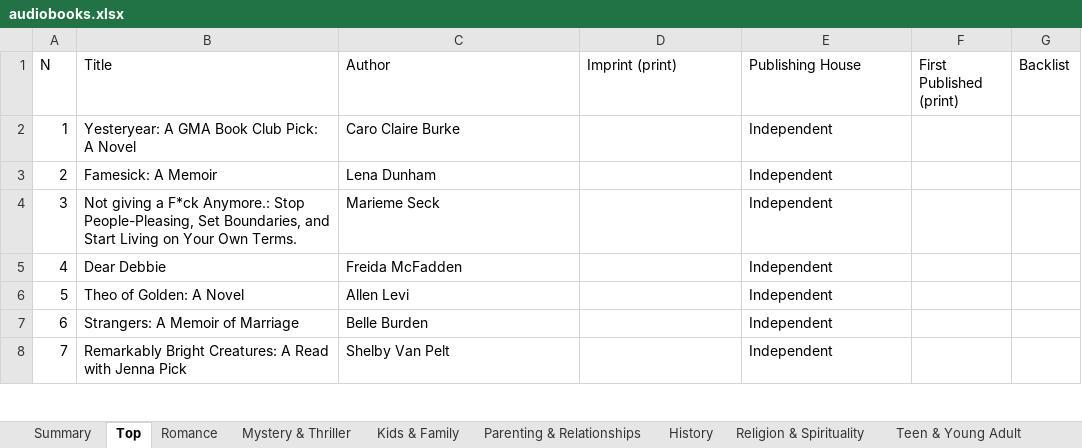
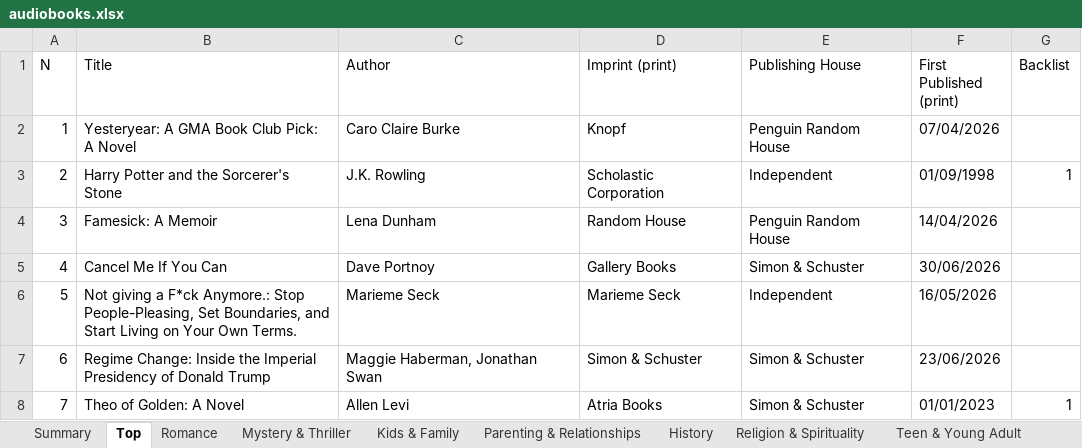
Before and after one commit to Levisher/spotify-audiobook-charts, an Excel workbook: audiobooks.xlsx, sheet Top, drawn as a sheet; only a part is shown; values as stored, in another font and other column widths than the file's, no borders; the diff covers the shown part only; the diff names each change by its address in the sheet, - before the commit and + after, or states it on an @@ line.

```diff
--- a/audiobooks.xlsx (sheet Top)
+++ b/audiobooks.xlsx (sheet Top)
-D2 (Imprint (print)): (empty)
+D2 (Imprint (print)): Knopf
-E2 (Publishing House): Independent
+E2 (Publishing House): Penguin Random House
-F2 (First Published (print)): (empty)
+F2 (First Published (print)): 07/04/2026
-B3 (Title): Famesick: A Memoir
+B3 (Title): Harry Potter and the Sorcerer's Stone
-C3 (Author): Lena Dunham
+C3 (Author): J.K. Rowling
-D3 (Imprint (print)): (empty)
+D3 (Imprint (print)): Scholastic Corporation
-F3 (First Published (print)): (empty)
+F3 (First Published (print)): 01/09/1998
-G3 (Backlist): (empty)
+G3 (Backlist): 1
-B4 (Title): Not giving a F*ck Anymore.: Stop People-Pleasing, Set Boundaries, and Start Living on Your Own Terms.
+B4 (Title): Famesick: A Memoir
-C4 (Author): Marieme Seck
+C4 (Author): Lena Dunham
-D4 (Imprint (print)): (empty)
+D4 (Imprint (print)): Random House
-E4 (Publishing House): Independent
+E4 (Publishing House): Penguin Random House
-F4 (First Published (print)): (empty)
+F4 (First Published (print)): 14/04/2026
-B5 (Title): Dear Debbie
+B5 (Title): Cancel Me If You Can
-C5 (Author): Freida McFadden
+C5 (Author): Dave Portnoy
-D5 (Imprint (print)): (empty)
+D5 (Imprint (print)): Gallery Books
-E5 (Publishing House): Independent
+E5 (Publishing House): Simon & Schuster
-F5 (First Published (print)): (empty)
+F5 (First Published (print)): 30/06/2026
-B6 (Title): Theo of Golden: A Novel
+B6 (Title): Not giving a F*ck Anymore.: Stop People-Pleasing, Set Boundaries, and Start Living on Your Own Terms.
-C6 (Author): Allen Levi
+C6 (Author): Marieme Seck
-D6 (Imprint (print)): (empty)
+D6 (Imprint (print)): Marieme Seck
-F6 (First Published (print)): (empty)
+F6 (First Published (print)): 16/05/2026
-B7 (Title): Strangers: A Memoir of Marriage
+B7 (Title): Regime Change: Inside the Imperial Presidency of Donald Trump
-C7 (Author): Belle Burden
+C7 (Author): Maggie Haberman, Jonathan Swan
-D7 (Imprint (print)): (empty)
+D7 (Imprint (print)): Simon & Schuster
-E7:E8 (Publishing House): Independent
+E7:E8 (Publishing House): Simon & Schuster
-F7 (First Published (print)): (empty)
+F7 (First Published (print)): 23/06/2026
-B8 (Title): Remarkably Bright Creatures: A Read with Jenna Pick
+B8 (Title): Theo of Golden: A Novel
-C8 (Author): Shelby Van Pelt
+C8 (Author): Allen Levi
-D8 (Imprint (print)): (empty)
+D8 (Imprint (print)): Atria Books
-F8 (First Published (print)): (empty)
+F8 (First Published (print)): 01/01/2023
-G8 (Backlist): (empty)
+G8 (Backlist): 1
```
Also changed, not shown: 114 edited cells elsewhere in this sheet, sheet History, sheet Kids & Family, sheet Teen & Young Adult, sheet Romance, sheet Parenting & Relationships, sheet SciFi & Fantasy, 5 more sheets, 12 other files.
